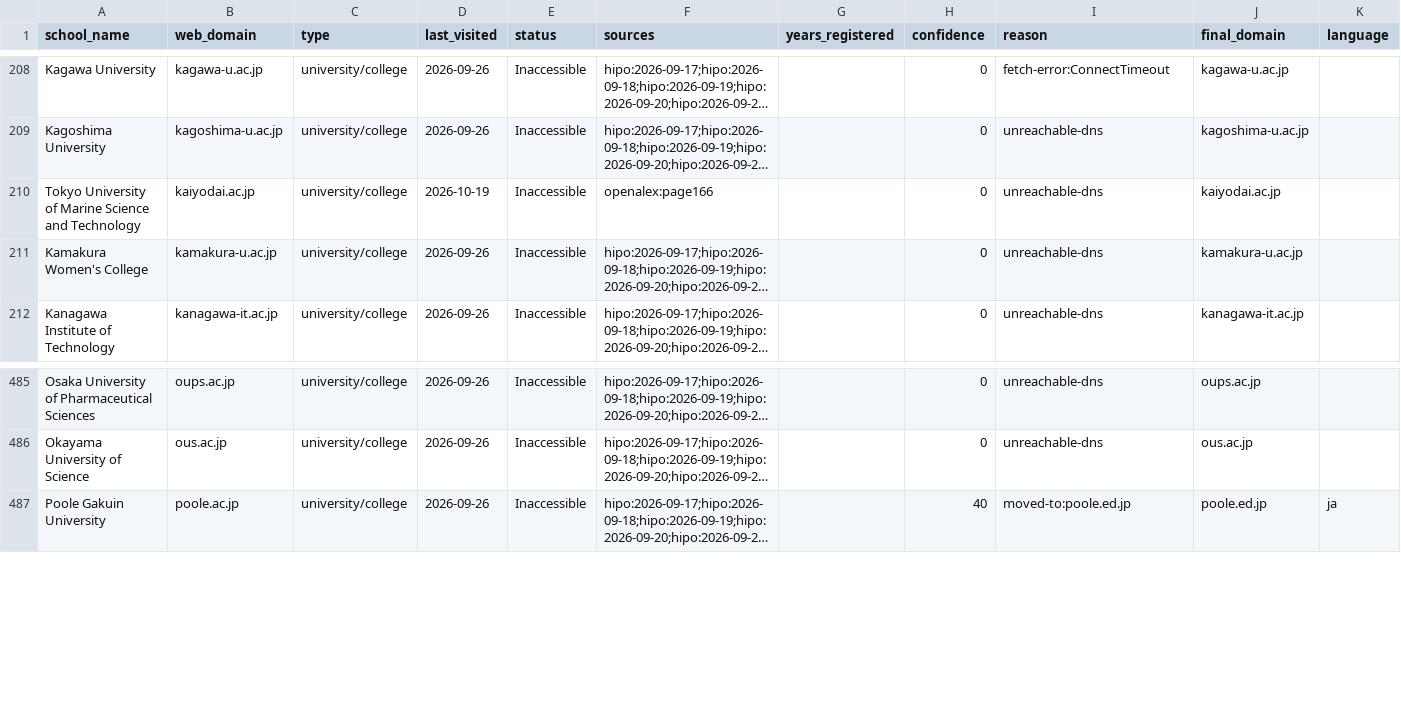
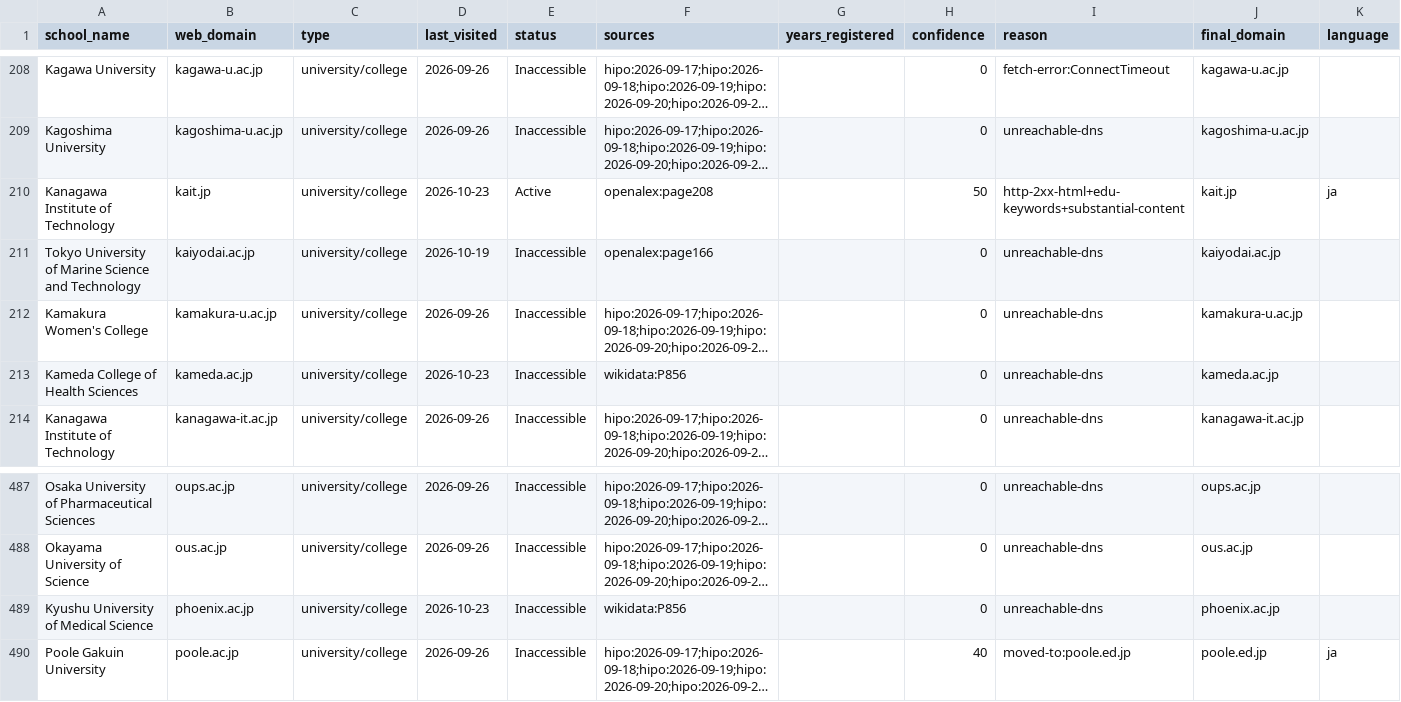
Before and after one commit to yifeiwu/edu-list, a CSV file: data/countries/JP.csv, drawn as a sheet; only a part is shown, gaps mark what is left out; long unchanged cells end in …; the diff names each change by its address in the sheet, - before the commit and + after, or states it on an @@ line.

```diff
--- a/data/countries/JP.csv
+++ b/data/countries/JP.csv
+row 210: Kanagawa Institute of Technology | kait.jp | university/college | 2026-10-23 | Active | openalex:page208 |  | 50 | http-2xx-html+edu-keywords+substantial-content | kait.jp | ja
+row 213: Kameda College of Health Sciences | kameda.ac.jp | university/college | 2026-10-23 | Inaccessible | wikidata:P856 |  | 0 | unreachable-dns | kameda.ac.jp
+row 489: Kyushu University of Medical Science | phoenix.ac.jp | university/college | 2026-10-23 | Inaccessible | wikidata:P856 |  | 0 | unreachable-dns | phoenix.ac.jp
```
Also changed, not shown: data/countries/ES.csv, data/countries/FR.csv, 14 other files.
